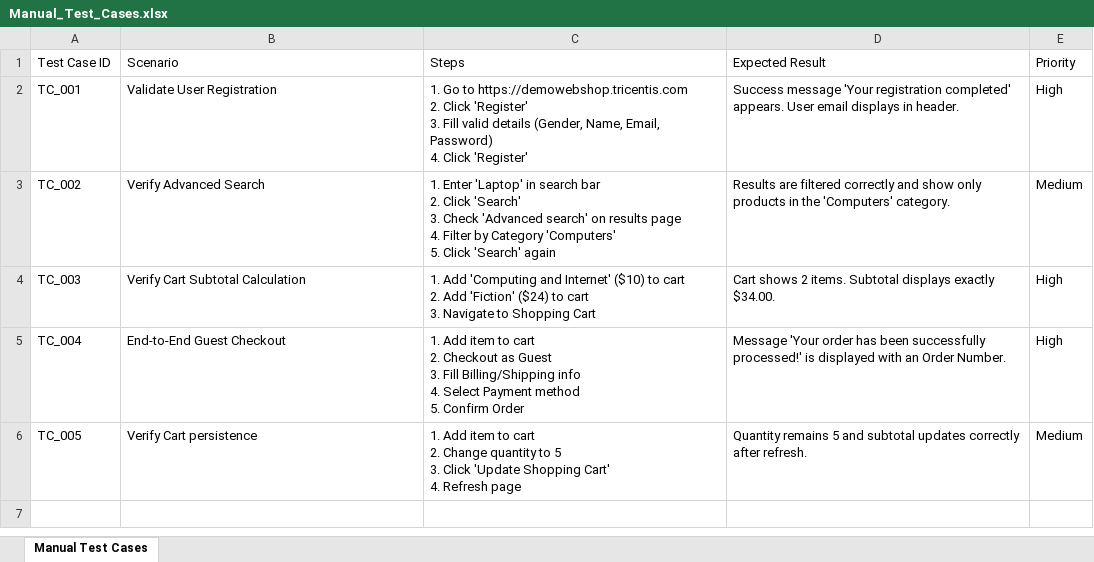
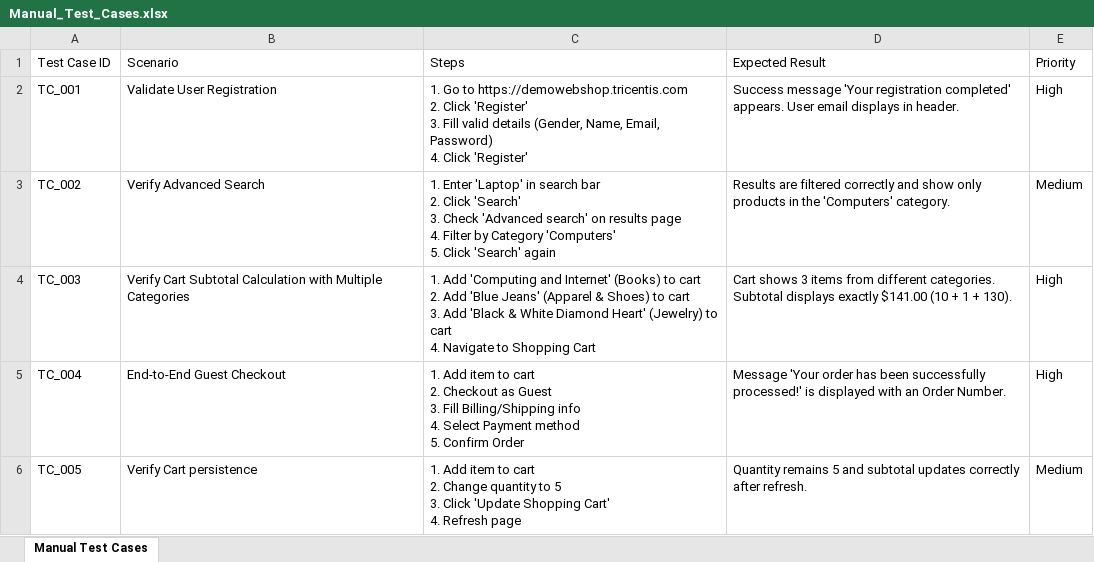
Before and after one commit to shoaibyazdani/QA-Automation-Assignment, an Excel workbook: manual/Manual_Test_Cases.xlsx, sheet Manual Test Cases, drawn as a sheet; values as stored, in another font and other column widths than the file's, no borders; ↵ is a line break in a cell; the diff names each change by its address in the sheet, - before the commit and + after, or states it on an @@ line.

Commit message:
Updated test data and manual cases to include multiple categories

```diff
--- a/manual/Manual_Test_Cases.xlsx (sheet Manual Test Cases)
+++ b/manual/Manual_Test_Cases.xlsx (sheet Manual Test Cases)
-B4 (Scenario): Verify Cart Subtotal Calculation
+B4 (Scenario): Verify Cart Subtotal Calculation with Multiple Categories
-C4 (Steps): …and Internet' ($10) to cart ↵ 2. Add 'Fiction' ($24) to cart ↵ 3. Navigate to…
+C4 (Steps): …and Internet' (Books) to cart ↵ 2. Add 'Blue Jeans' (Apparel & Shoes) to cart ↵ 3. Add 'Black & White Diamond Heart' (Jewelry) to cart ↵ 4. Navigate to…
-D4 (Expected Result): Cart shows 2 items. Subtotal displays exactly $34.00.
+D4 (Expected Result): Cart shows 3 items from different categories. Subtotal displays exactly $141.00 (10 + 1 + 130).
```
Also changed, not shown: 4 other files.
